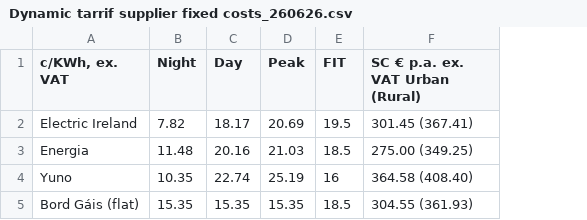
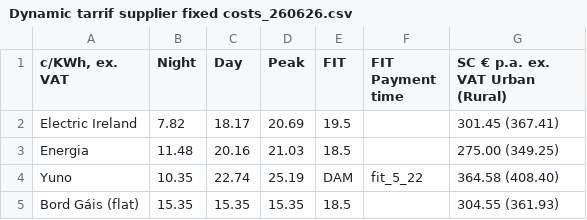
Before and after one commit to ToxicStarknova/SuperChampEnergy, a CSV file: Dynamic tarrif supplier fixed costs_260626.csv, drawn as a sheet; the diff names each change by its address in the sheet, - before the commit and + after, or states it on an @@ line.

```diff
--- a/Dynamic tarrif supplier fixed costs_260626.csv
+++ b/Dynamic tarrif supplier fixed costs_260626.csv
+column F (FIT Payment time), row 4: fit_5_22
-E4 (FIT): 16
+E4 (FIT): DAM
```
Also changed, not shown: 12 other files.
